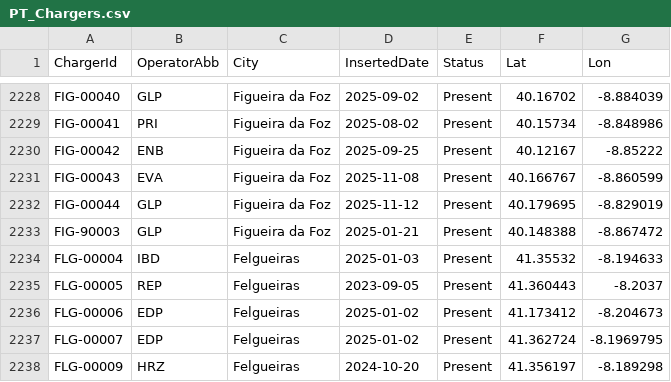
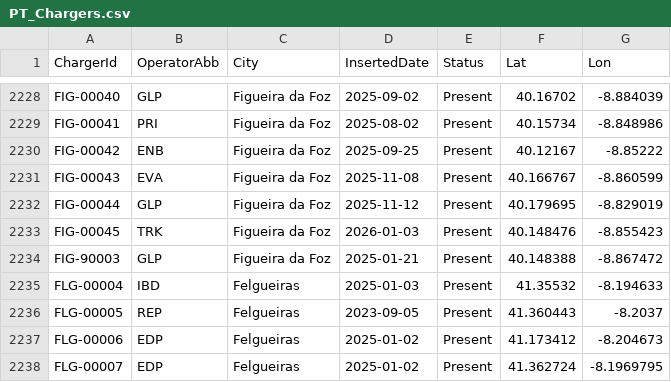
Before and after one commit to pmreis/emobility, a CSV file: data/outputs/PT_Chargers.csv, drawn as a sheet; only a part is shown, gaps mark what is left out; the shorter side is filled out with more unchanged rows.

```diff
--- a/data/outputs/PT_Chargers.csv
+++ b/data/outputs/PT_Chargers.csv
@@ -2232,2 +2232,3 @@ FIG-00043,EVA,Figueira da Foz,2025-11-08,Present,40.166767,-8.860599
 FIG-00044,GLP,Figueira da Foz,2025-11-12,Present,40.179695,-8.829019
+FIG-00045,TRK,Figueira da Foz,2026-01-03,Present,40.148476,-8.855423
 FIG-90003,GLP,Figueira da Foz,2025-01-21,Present,40.148388,-8.867472
```
Also changed, not shown: data/outputs/PT_Chargers_Per_District.csv, data/outputs/PT_Chargers_Per_Municipality.csv, 5 other files.
